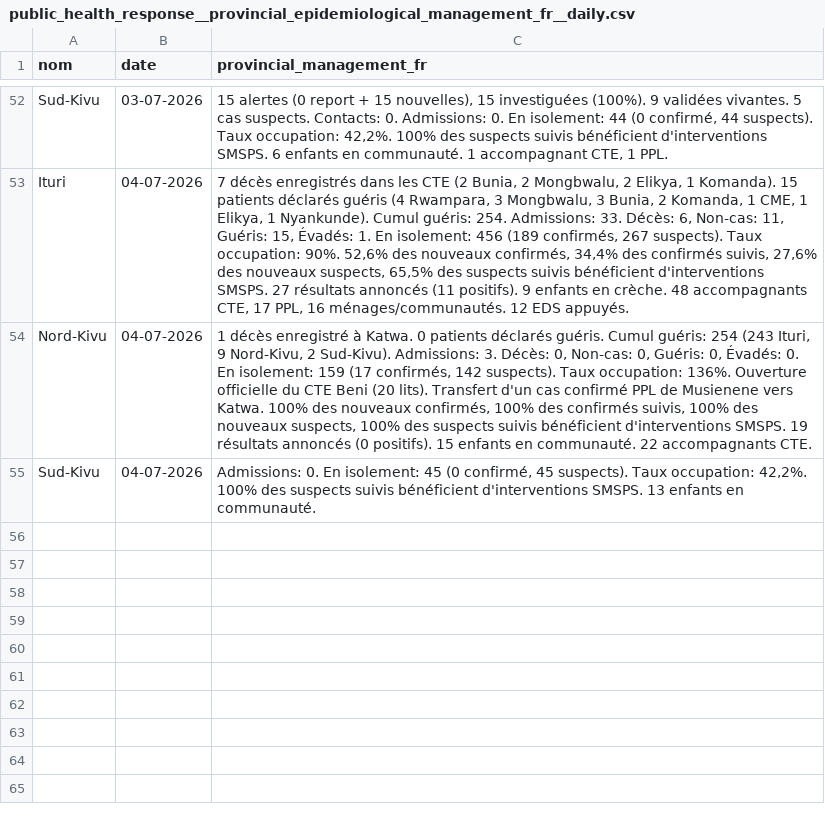
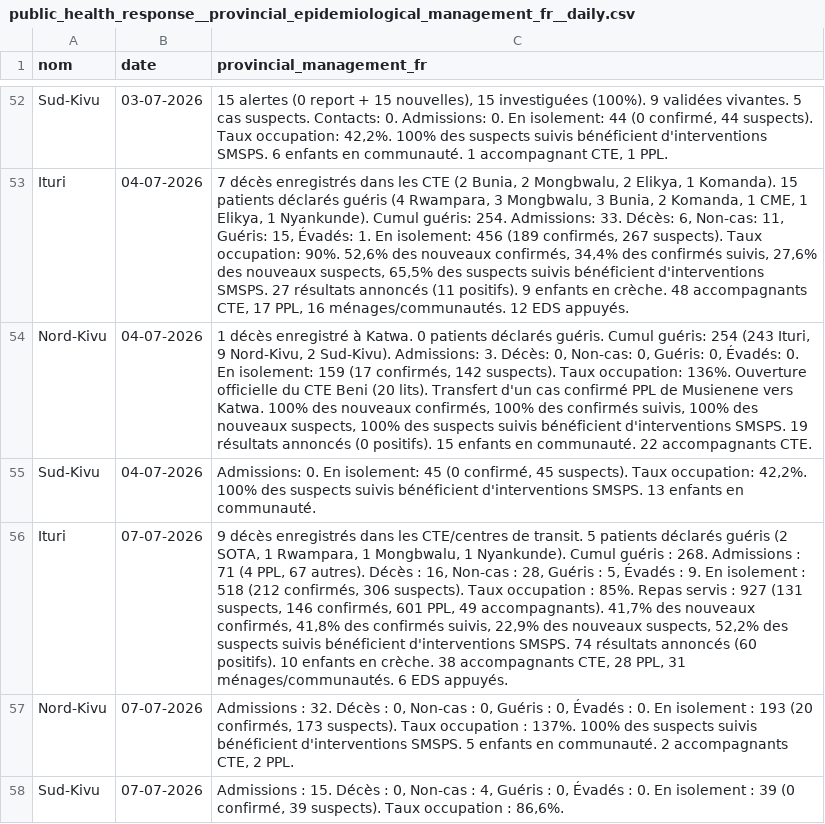
Before and after one commit to INRB-UMIE/BDBV2026-Data, a CSV file: data/public_health_response/processed/public_health_response__provincial_epidemiological_management_fr__daily.csv, drawn as a sheet; only a part is shown, gaps mark what is left out; the diff names each change by its address in the sheet, - before the commit and + after, or states it on an @@ line.

```diff
--- a/data/public_health_response/processed/public_health_response__provincial_epidemiological_management_fr__daily.csv
+++ b/data/public_health_response/processed/public_health_response__provincial_epidemiological_management_fr__daily.csv
+row 56: Ituri | 07-07-2026 | 9 décès enregistrés dans les CTE/centres de transit. 5 patients déclarés guéris (2 SOTA, 1 Rwampara, 1 Mongbwalu, 1 Nyankunde). Cumul guéris : 268. Admissions : 71 (4 PPL, 67 autres). Décès : 16, Non-cas : 28, Guéris : 5, Évadés : 9. En isolement : 518 (212 confirmés, 306 suspects). Taux occupation : 85%. Repas servis : 927 (131 suspects, 146 confirmés, 601 PPL, 49 accompagnants). 41,7% des nouveaux confirmés, 41,8% des confirmés suivis, 22,9% des nouveaux suspects, 52,2% des suspects suivis bénéficient d'interventions SMSPS. 74 résultats annoncés (60 positifs). 10 enfants en crèche. 38 accompagnants CTE, 28 PPL, 31 ménages/communautés. 6 EDS appuyés.
+row 57: Nord-Kivu | 07-07-2026 | Admissions : 32. Décès : 0, Non-cas : 0, Guéris : 0, Évadés : 0. En isolement : 193 (20 confirmés, 173 suspects). Taux occupation : 137%. 100% des suspects suivis bénéficient d'interventions SMSPS. 5 enfants en communauté. 2 accompagnants CTE, 2 PPL.
+row 58: Sud-Kivu | 07-07-2026 | Admissions : 15. Décès : 0, Non-cas : 4, Guéris : 0, Évadés : 0. En isolement : 39 (0 confirmé, 39 suspects). Taux occupation : 86,6%.
```
Also changed, not shown: data/public_health_response/processed/public_health_response__provincial_epidemiological_community_engagement_en__daily.csv, data/public_health_response/processed/public_health_response__provincial_epidemiological_community_engagement_fr__daily.csv, 27 other files.
